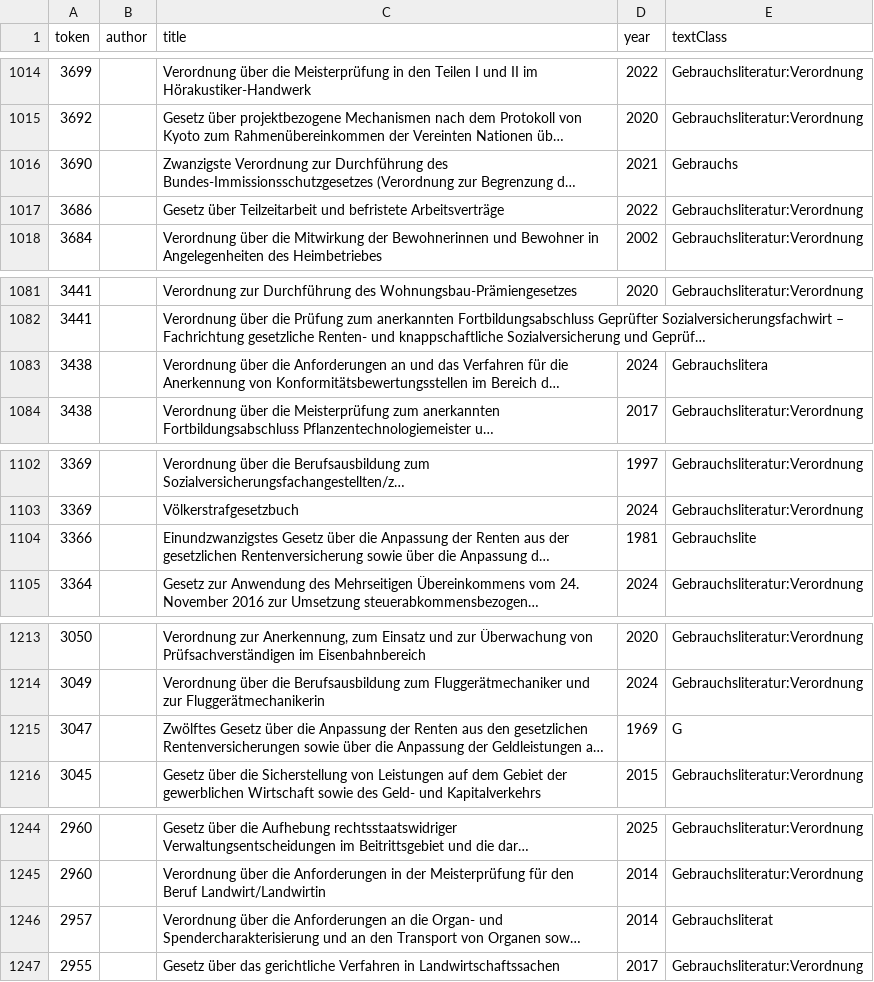
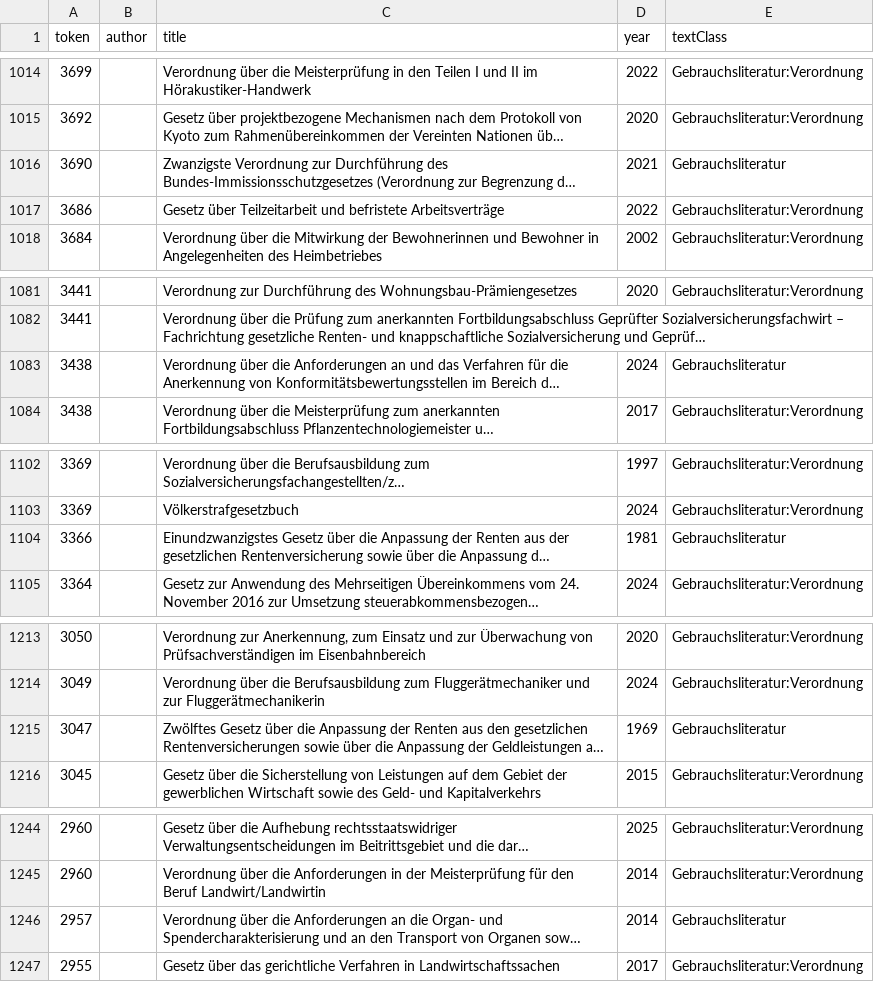
Before and after one commit to deutschestextarchiv/collections, a CSV file: metadata/gesetze.csv, drawn as a sheet; only a part is shown, gaps mark what is left out; long unchanged cells end in …; the diff covers the shown part only; the diff names each change by its address in the sheet, - before the commit and + after, or states it on an @@ line.

```diff
--- a/metadata/gesetze.csv
+++ b/metadata/gesetze.csv
-E1016 (textClass): Gebrauchs
+E1016 (textClass): Gebrauchsliteratur
-E1083 (textClass): Gebrauchslitera
+E1083 (textClass): Gebrauchsliteratur
-E1104 (textClass): Gebrauchslite
+E1104 (textClass): Gebrauchsliteratur
-E1215 (textClass): G
+E1215 (textClass): Gebrauchsliteratur
-E1246 (textClass): Gebrauchsliterat
+E1246 (textClass): Gebrauchsliteratur
```
Also changed, not shown: 52 edited cells elsewhere in this file, metadata/dtak.csv.
